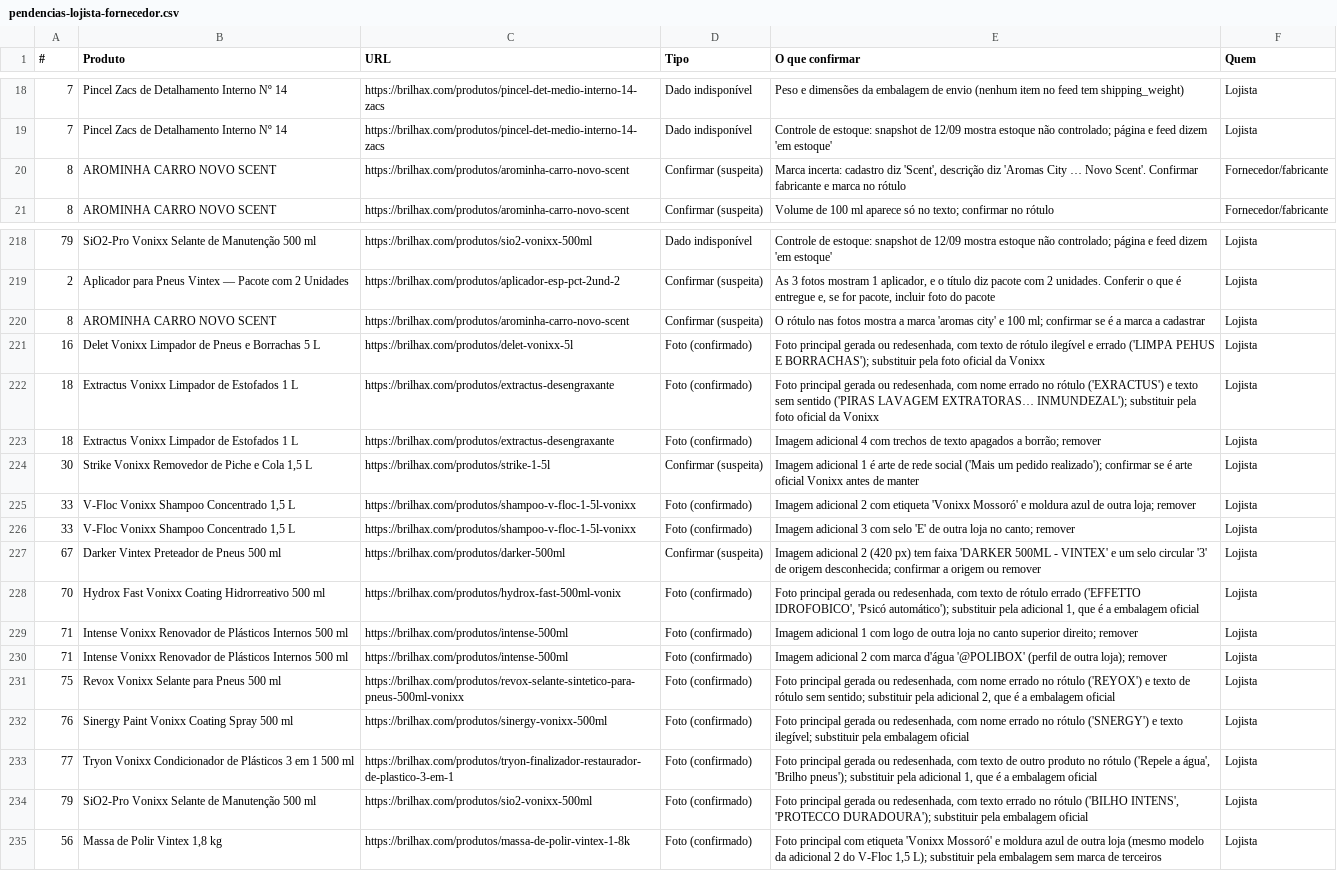
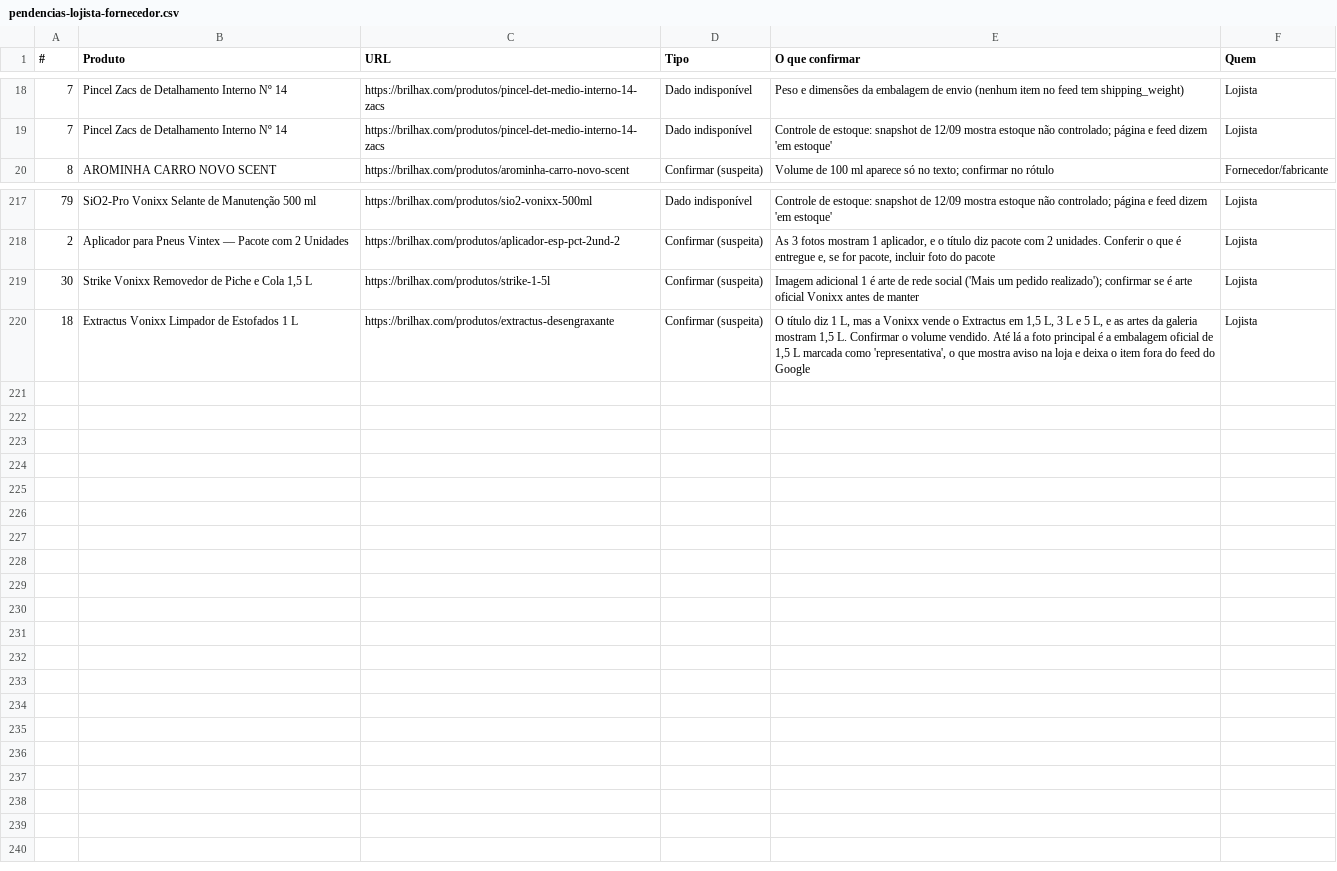
Before and after one commit to avilaops/lojas.avilaops.com, a CSV file: output/auditoria-brilhax-2026-09-28/pendencias-lojista-fornecedor.csv, drawn as a sheet; only a part is shown, gaps mark what is left out.

```diff
--- a/output/auditoria-brilhax-2026-09-28/pendencias-lojista-fornecedor.csv
+++ b/output/auditoria-brilhax-2026-09-28/pendencias-lojista-fornecedor.csv
@@ -19,3 +19,2 @@
 7;Pincel Zacs de Detalhamento Interno Nº 14;https://brilhax.com/produtos/pincel-det-medio-interno-14-zacs;Dado indisponível;"Controle de estoque: snapshot de 12/09 mostra estoque não controlado; página e feed dizem 'em estoque'";Lojista
-8;AROMINHA CARRO NOVO SCENT;https://brilhax.com/produtos/arominha-carro-novo-scent;Confirmar (suspeita);Marca incerta: cadastro diz 'Scent', descrição diz 'Aromas City … Novo Scent'. Confirmar fabricante e marca no rótulo;Fornecedor/fabricante
 8;AROMINHA CARRO NOVO SCENT;https://brilhax.com/produtos/arominha-carro-novo-scent;Confirmar (suspeita);"Volume de 100 ml aparece só no texto; confirmar no rótulo";Fornecedor/fabricante
@@ -219,17 +218,3 @@
 2;Aplicador para Pneus Vintex — Pacote com 2 Unidades;https://brilhax.com/produtos/aplicador-esp-pct-2und-2;Confirmar (suspeita);As 3 fotos mostram 1 aplicador, e o título diz pacote com 2 unidades. Conferir o que é entregue e, se for pacote, incluir foto do pacote;Lojista
-8;AROMINHA CARRO NOVO SCENT;https://brilhax.com/produtos/arominha-carro-novo-scent;Confirmar (suspeita);"O rótulo nas fotos mostra a marca 'aromas city' e 100 ml; confirmar se é a marca a cadastrar";Lojista
-16;Delet Vonixx Limpador de Pneus e Borrachas 5 L;https://brilhax.com/produtos/delet-vonixx-5l;Foto (confirmado);"Foto principal gerada ou redesenhada, com texto de rótulo ilegível e errado ('LIMPA PEHUS E BORRACHAS'); substituir pela foto oficial da Vonixx";Lojista
-18;Extractus Vonixx Limpador de Estofados 1 L;https://brilhax.com/produtos/extractus-desengraxante;Foto (confirmado);"Foto principal gerada ou redesenhada, com nome errado no rótulo ('EXRACTUS') e texto sem sentido ('PIRAS LAVAGEM EXTRATORAS… INMUNDEZAL'); substituir pela foto oficial da Vonixx";Lojista
-18;Extractus Vonixx Limpador de Estofados 1 L;https://brilhax.com/produtos/extractus-desengraxante;Foto (confirmado);"Imagem adicional 4 com trechos de texto apagados a borrão; remover";Lojista
 30;Strike Vonixx Removedor de Piche e Cola 1,5 L;https://brilhax.com/produtos/strike-1-5l;Confirmar (suspeita);"Imagem adicional 1 é arte de rede social ('Mais um pedido realizado'); confirmar se é arte oficial Vonixx antes de manter";Lojista
-33;V-Floc Vonixx Shampoo Concentrado 1,5 L;https://brilhax.com/produtos/shampoo-v-floc-1-5l-vonixx;Foto (confirmado);"Imagem adicional 2 com etiqueta 'Vonixx Mossoró' e moldura azul de outra loja; remover";Lojista
-33;V-Floc Vonixx Shampoo Concentrado 1,5 L;https://brilhax.com/produtos/shampoo-v-floc-1-5l-vonixx;Foto (confirmado);"Imagem adicional 3 com selo 'E' de outra loja no canto; remover";Lojista
-67;Darker Vintex Preteador de Pneus 500 ml;https://brilhax.com/produtos/darker-500ml;Confirmar (suspeita);"Imagem adicional 2 (420 px) tem faixa 'DARKER 500ML - VINTEX' e um selo circular '3' de origem desconhecida; confirmar a origem ou remover";Lojista
-70;Hydrox Fast Vonixx Coating Hidrorreativo 500 ml;https://brilhax.com/produtos/hydrox-fast-500ml-vonix;Foto (confirmado);"Foto principal gerada ou redesenhada, com texto de rótulo errado ('EFFETTO IDROFOBICO', 'Psicó automático'); substituir pela adicional 1, que é a embalagem oficial";Lojista
-71;Intense Vonixx Renovador de Plásticos Internos 500 ml;https://brilhax.com/produtos/intense-500ml;Foto (confirmado);"Imagem adicional 1 com logo de outra loja no canto superior direito; remover";Lojista
-71;Intense Vonixx Renovador de Plásticos Internos 500 ml;https://brilhax.com/produtos/intense-500ml;Foto (confirmado);"Imagem adicional 2 com marca d'água '@POLIBOX' (perfil de outra loja); remover";Lojista
-75;Revox Vonixx Selante para Pneus 500 ml;https://brilhax.com/produtos/revox-selante-sintetico-para-pneus-500ml-vonixx;Foto (confirmado);"Foto principal gerada ou redesenhada, com nome errado no rótulo ('REYOX') e texto de rótulo sem sentido; substituir pela adicional 2, que é a embalagem oficial";Lojista
-76;Sinergy Paint Vonixx Coating Spray 500 ml;https://brilhax.com/produtos/sinergy-vonixx-500ml;Foto (confirmado);"Foto principal gerada ou redesenhada, com nome errado no rótulo ('SNERGY') e texto ilegível; substituir pela embalagem oficial";Lojista
-77;Tryon Vonixx Condicionador de Plásticos 3 em 1 500 ml;https://brilhax.com/produtos/tryon-finalizador-restaurador-de-plastico-3-em-1;Foto (confirmado);"Foto principal gerada ou redesenhada, com texto de outro produto no rótulo ('Repele a água', 'Brilho pneus'); substituir pela adicional 1, que é a embalagem oficial";Lojista
-79;SiO2-Pro Vonixx Selante de Manutenção 500 ml;https://brilhax.com/produtos/sio2-vonixx-500ml;Foto (confirmado);"Foto principal gerada ou redesenhada, com texto errado no rótulo ('BILHO INTENS', 'PROTECCO DURADOURA'); substituir pela embalagem oficial";Lojista
-56;Massa de Polir Vintex 1,8 kg;https://brilhax.com/produtos/massa-de-polir-vintex-1-8k;Foto (confirmado);"Foto principal com etiqueta 'Vonixx Mossoró' e moldura azul de outra loja (mesmo modelo da adicional 2 do V-Floc 1,5 L); substituir pela embalagem sem marca de terceiros";Lojista
+18;Extractus Vonixx Limpador de Estofados 1 L;https://brilhax.com/produtos/extractus-desengraxante;Confirmar (suspeita);O título diz 1 L, mas a Vonixx vende o Extractus em 1,5 L, 3 L e 5 L, e as artes da galeria mostram 1,5 L. Confirmar o volume vendido. Até lá a foto principal é a embalagem oficial de 1,5 L marcada como 'representativa', o que mostra aviso na loja e deixa o item fora do feed do Google;Lojista
```
Also changed, not shown: output/auditoria-brilhax-2026-09-28/matriz-79-produtos.csv, 3 other files.
